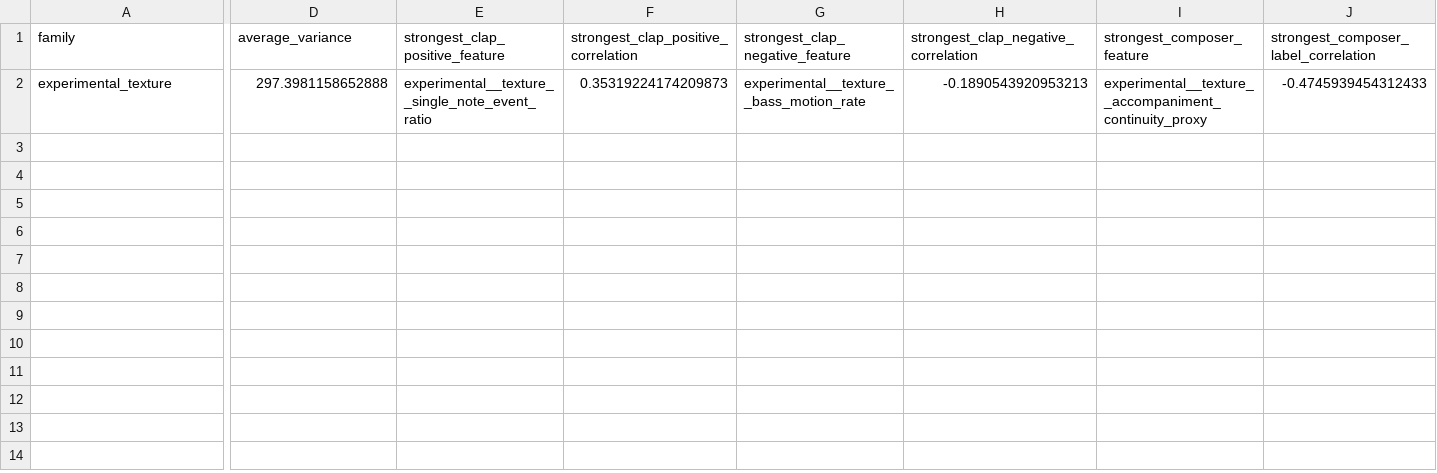
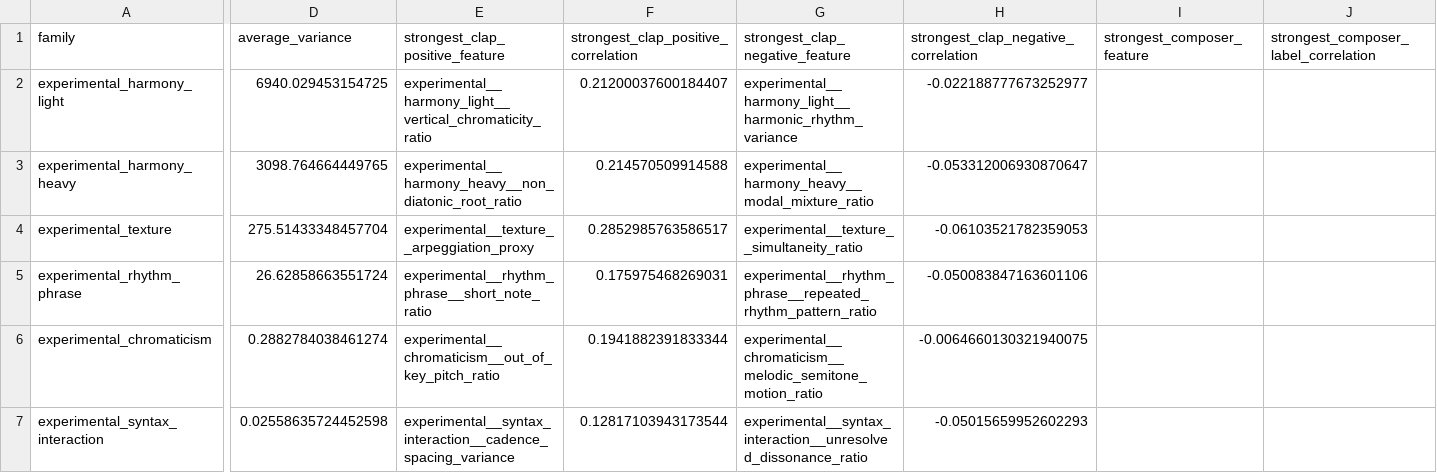
Before and after one commit to wcshelor/mxl-clap, a CSV file: research_lanes/musicological_features/reports/family_summary.csv, drawn as a sheet; only a part is shown, gaps mark what is left out; addresses are those after the commit; rows hold the shown columns only; the diff names each change by its address in the sheet, - before the commit and + after, or states it on an @@ line.

```diff
--- a/research_lanes/musicological_features/reports/family_summary.csv
+++ b/research_lanes/musicological_features/reports/family_summary.csv
+row 2: experimental_harmony_light | 6940.029453154725 | experimental__harmony_light__vertical_chromaticity_ratio | 0.21200037600184407 | experimental__harmony_light__harmonic_rhythm_variance | -0.022188777673252977
+row 3: experimental_harmony_heavy | 3098.764664449765 | experimental__harmony_heavy__non_diatonic_root_ratio | 0.214570509914588 | experimental__harmony_heavy__modal_mixture_ratio | -0.053312006930870647
-D4 (average_variance): 297.3981158652888
+D4 (average_variance): 275.51433348457704
-E4 (strongest_clap_positive_feature): experimental__texture__single_note_event_ratio
+E4 (strongest_clap_positive_feature): experimental__texture__arpeggiation_proxy
-F4: 0.35319224174209873
+F4: 0.2852985763586517
-G4 (strongest_clap_negative_feature): experimental__texture__bass_motion_rate
+G4 (strongest_clap_negative_feature): experimental__texture__simultaneity_ratio
-H4: -0.1890543920953213
+H4: -0.06103521782359053
-I4 (strongest_composer_feature): experimental__texture__accompaniment_continuity_proxy
+I4 (strongest_composer_feature): (empty)
-J4: -0.4745939454312433
+J4: (empty)
+row 5: experimental_rhythm_phrase | 26.62858663551724 | experimental__rhythm_phrase__short_note_ratio | 0.175975468269031 | experimental__rhythm_phrase__repeated_rhythm_pattern_ratio | -0.050083847163601106
+row 6: experimental_chromaticism | 0.2882784038461274 | experimental__chromaticism__out_of_key_pitch_ratio | 0.1941882391833344 | experimental__chromaticism__melodic_semitone_motion_ratio | -0.0064660130321940075
+row 7: experimental_syntax_interaction | 0.02558635724452598 | experimental__syntax_interaction__cadence_spacing_variance | 0.12817103943173544 | experimental__syntax_interaction__unresolved_dissonance_ratio | -0.05015659952602293
```
Also changed, not shown: 33 other files.
